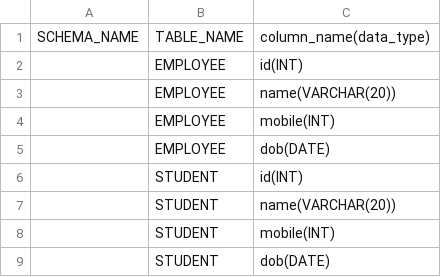
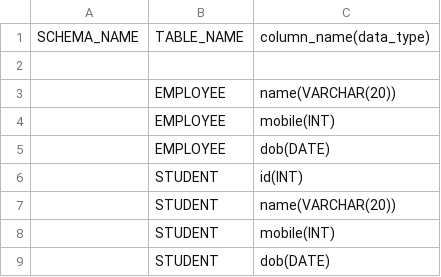
Before and after one commit to amarbaranwal123/KIPI_POC, a CSV file: data2.csv, drawn as a sheet; the diff names each change by its address in the sheet, - before the commit and + after, or states it on an @@ line.

Commit message:
Update data2.csv

```diff
--- a/data2.csv
+++ b/data2.csv
-row 2:  | EMPLOYEE | id(INT)
+row 2: (empty)
```
